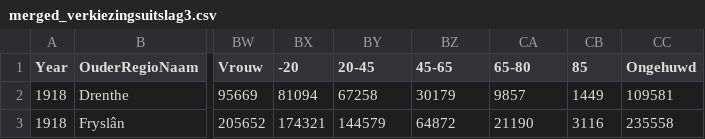
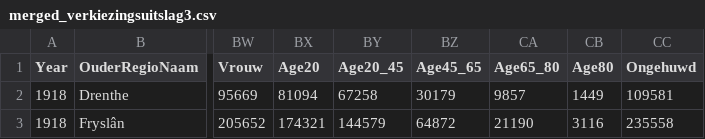
Before and after one commit to martijn1815/InfoVis_G17, a CSV file: Data preperation/Data/merged_verkiezingsuitslag3.csv, drawn as a sheet; only a part is shown, gaps mark what is left out; the diff names each change by its address in the sheet, - before the commit and + after, or states it on an @@ line.

```diff
--- a/Data preperation/Data/merged_verkiezingsuitslag3.csv
+++ b/Data preperation/Data/merged_verkiezingsuitslag3.csv
-BX1: -20
+BX1: Age20
-BY1: 20-45
+BY1: Age20_45
-BZ1: 45-65
+BZ1: Age45_65
-CA1: 65-80
+CA1: Age65_80
-CB1: 85
+CB1: Age80
```
Also changed, not shown: 4 other files.
